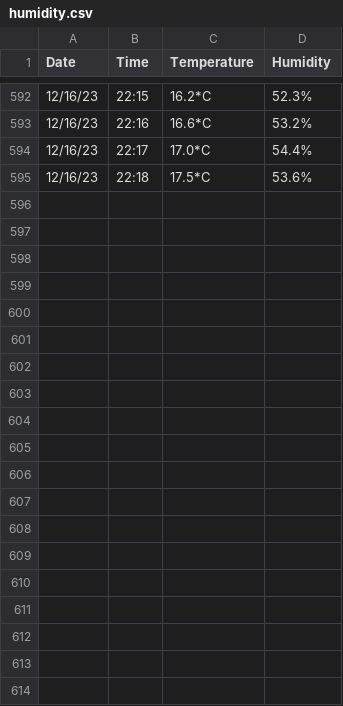
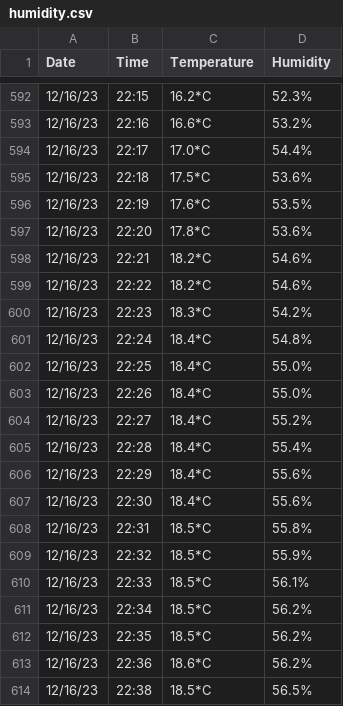
Before and after one commit to marius-shark/temperature-monitoring, a CSV file: humidity.csv, drawn as a sheet; only a part is shown, gaps mark what is left out; the diff covers the shown part only; the diff names each change by its address in the sheet, - before the commit and + after, or states it on an @@ line.

Commit message:
adjust script and new data

```diff
--- a/humidity.csv
+++ b/humidity.csv
+row 596: 12/16/23 | 22:19 | 17.6*C | 53.5%
+row 597: 12/16/23 | 22:20 | 17.8*C | 53.6%
+row 598: 12/16/23 | 22:21 | 18.2*C | 54.6%
+row 599: 12/16/23 | 22:22 | 18.2*C | 54.6%
+row 600: 12/16/23 | 22:23 | 18.3*C | 54.2%
+row 601: 12/16/23 | 22:24 | 18.4*C | 54.8%
+row 602: 12/16/23 | 22:25 | 18.4*C | 55.0%
+row 603: 12/16/23 | 22:26 | 18.4*C | 55.0%
+row 604: 12/16/23 | 22:27 | 18.4*C | 55.2%
+row 605: 12/16/23 | 22:28 | 18.4*C | 55.4%
+row 606: 12/16/23 | 22:29 | 18.4*C | 55.6%
+row 607: 12/16/23 | 22:30 | 18.4*C | 55.6%
+row 608: 12/16/23 | 22:31 | 18.5*C | 55.8%
+row 609: 12/16/23 | 22:32 | 18.5*C | 55.9%
+row 610: 12/16/23 | 22:33 | 18.5*C | 56.1%
+row 611: 12/16/23 | 22:34 | 18.5*C | 56.2%
+row 612: 12/16/23 | 22:35 | 18.5*C | 56.2%
+row 613: 12/16/23 | 22:36 | 18.6*C | 56.2%
+row 614: 12/16/23 | 22:38 | 18.5*C | 56.5%
```
Also changed, not shown: 10 added rows elsewhere in this file, 1 other file.
